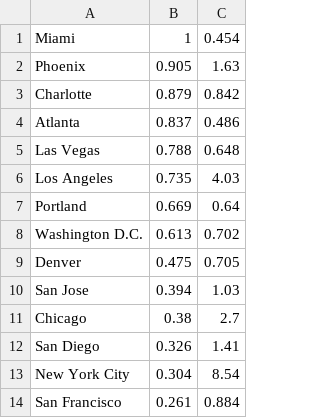
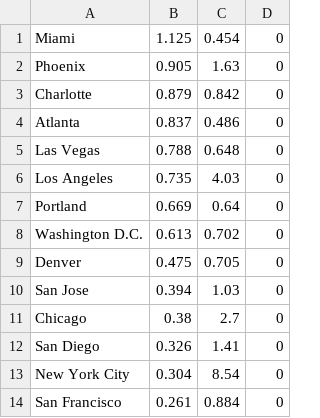
Before and after one commit to ES2Spring2019-ComputinginEngineering/final-project-final-megabrett, a CSV file: Monthly-Electricity-Consumption-for-Major-US-Cities.csv, drawn as a sheet; the diff names each change by its address in the sheet, - before the commit and + after, or states it on an @@ line.

```diff
--- a/Monthly-Electricity-Consumption-for-Major-US-Cities.csv
+++ b/Monthly-Electricity-Consumption-for-Major-US-Cities.csv
+column D, rows 1-14: all 0
-B1: 1
+B1: 1.125
```
Also changed, not shown: 1 other file.
